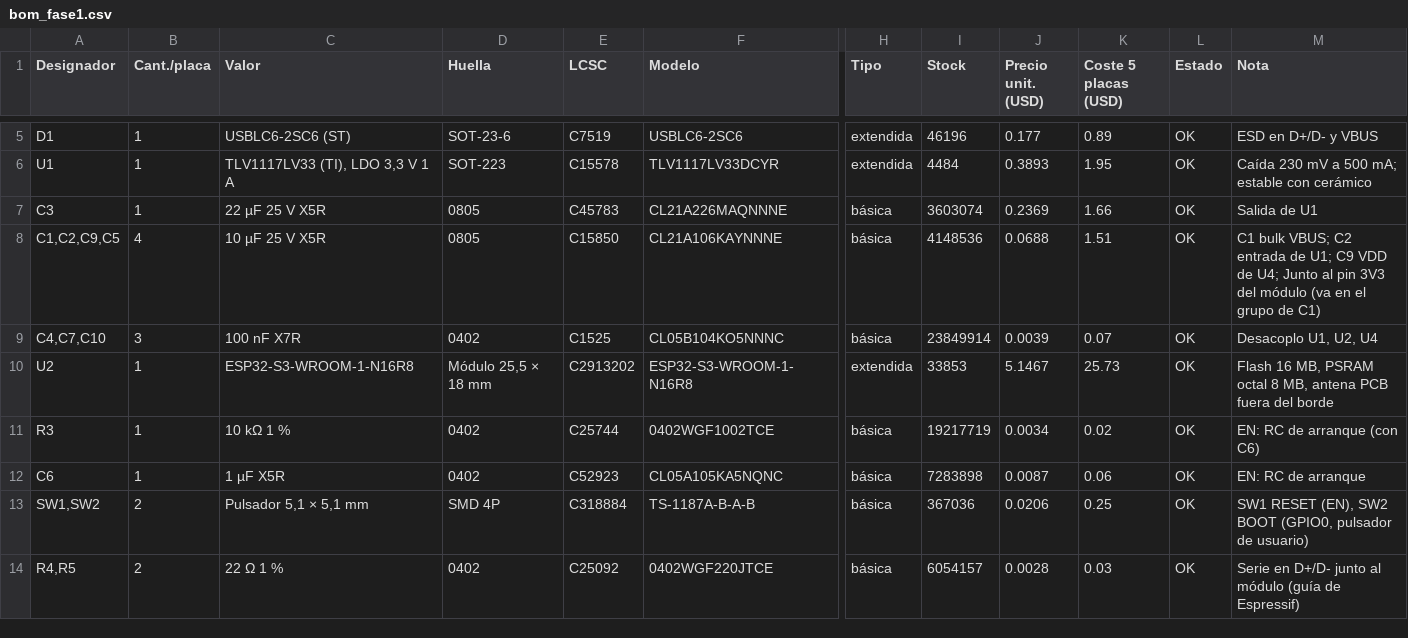
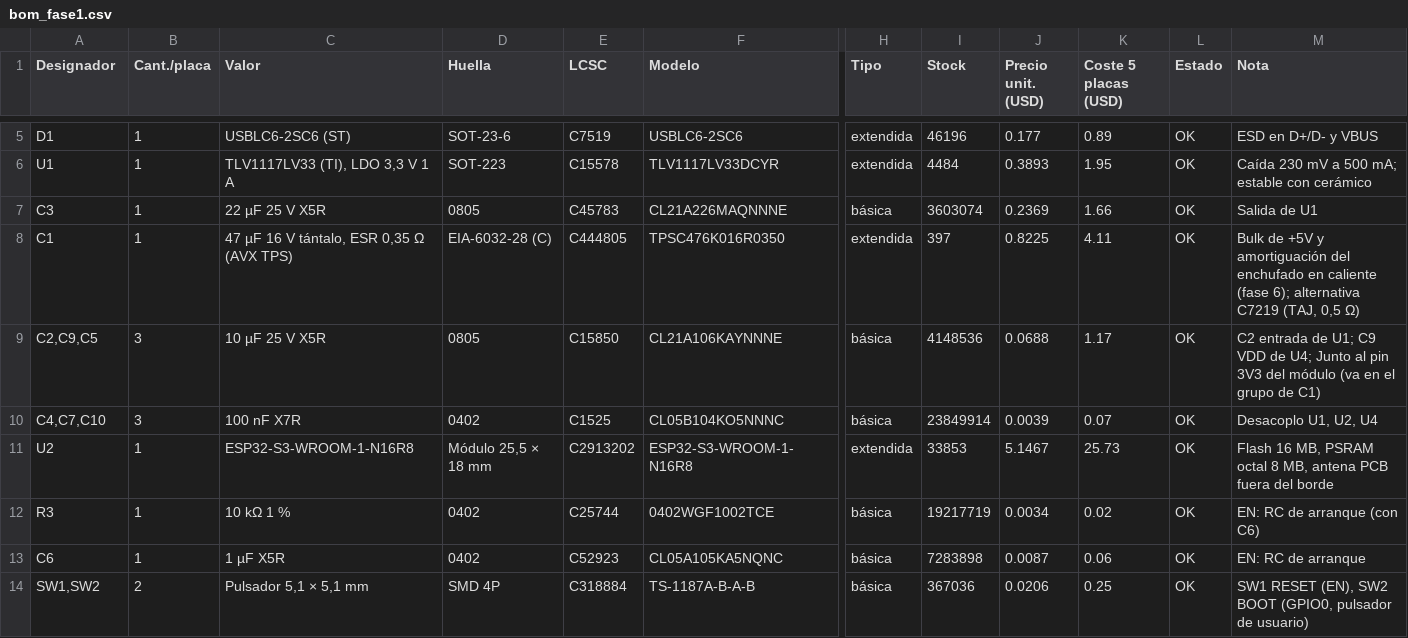
Before and after one commit to techmiguel/neo-robot, a CSV file: hardware/neo-lite/docs/data/bom_fase1.csv, drawn as a sheet; only a part is shown, gaps mark what is left out; the shorter side is filled out with more unchanged rows; addresses are those after the commit; rows hold the shown columns only; the diff names each change by its address in the sheet, - before the commit and + after, or states it on an @@ line.

```diff
--- a/hardware/neo-lite/docs/data/bom_fase1.csv
+++ b/hardware/neo-lite/docs/data/bom_fase1.csv
+row 8: C1 | 1 | 47 µF 16 V tántalo, ESR 0,35 Ω (AVX TPS) | EIA-6032-28 (C) | C444805 | TPSC476K016R0350 | extendida | 397 | 0.8225 | 4.11 | OK | Bulk de +5V y amortiguación del enchufado en caliente (fase 6); alternativa C7219 (TAJ, 0,5 Ω)
-A9 (Designador): C1,C2,C9,C5
+A9 (Designador): C2,C9,C5
-B9 (Cant./placa): 4
+B9 (Cant./placa): 3
-K9 (Coste 5 placas (USD)): 1.51
+K9 (Coste 5 placas (USD)): 1.17
-M9 (Nota): C1 bulk VBUS; C2 entrada…
+M9 (Nota): C2 entrada…
```
Also changed, not shown: hardware/neo-lite/docs/data/jlc_rotaciones.csv, hardware/neo-lite/production/NEO_Lite_BOM_JLC.csv, 45 other files.
